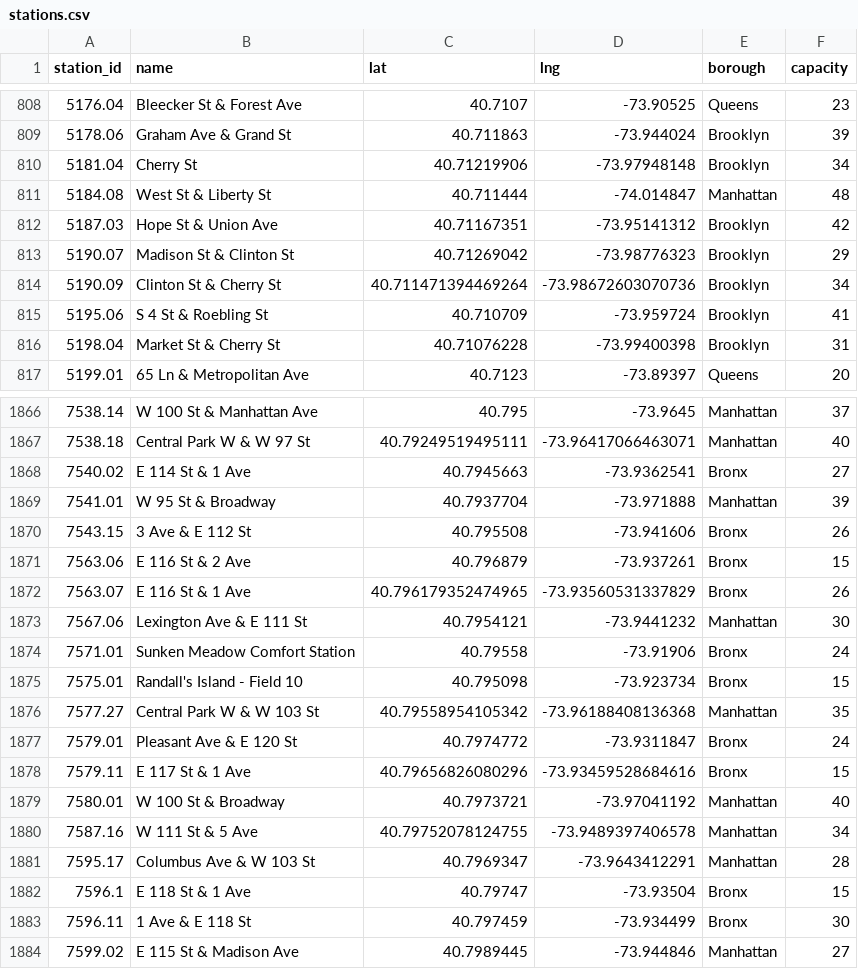
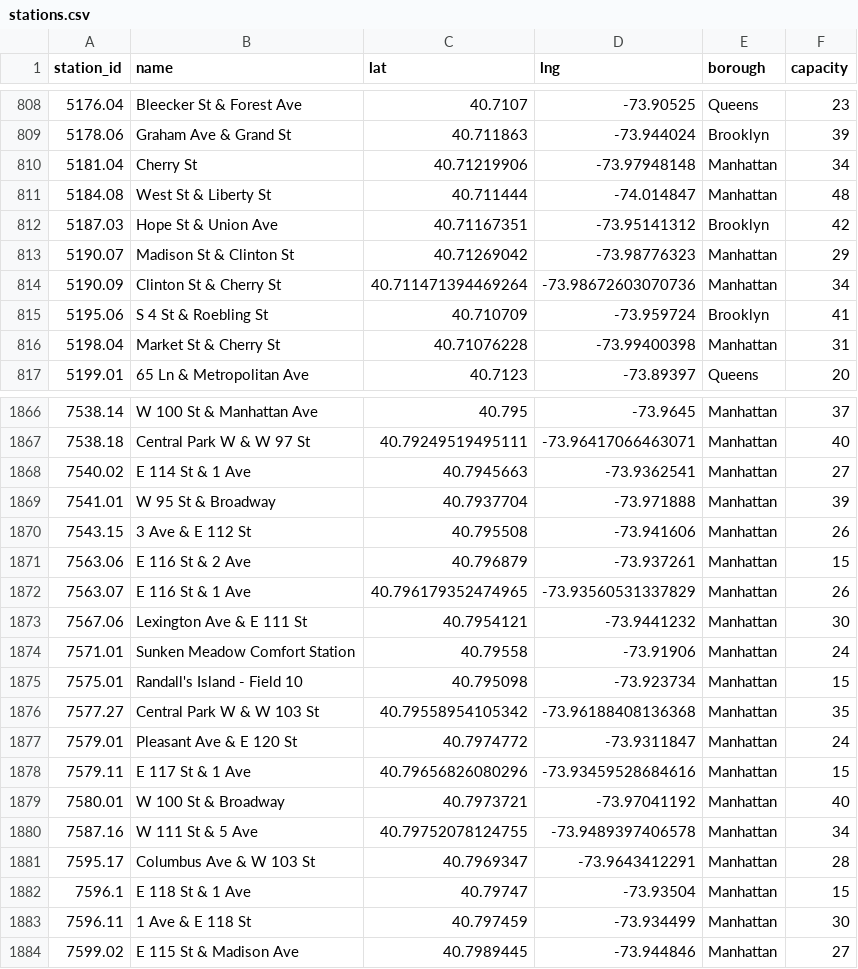
Before and after one commit to ayperr/app, a CSV file: data/stations.csv, drawn as a sheet; only a part is shown, gaps mark what is left out; the diff covers the shown part only.

Commit message:
Update stations.csv
Fixed wrongly labelled stations

```diff
--- a/data/stations.csv
+++ b/data/stations.csv
@@ -809,9 +809,9 @@ station_id,name,lat,lng,borough,capacity
 5178.06,Graham Ave & Grand St,40.711863,-73.944024,Brooklyn,39
-5181.04,Cherry St,40.71219906,-73.97948148,Brooklyn,34
+5181.04,Cherry St,40.71219906,-73.97948148,Manhattan,34
 5184.08,West St & Liberty St,40.711444,-74.014847,Manhattan,48
 5187.03,Hope St & Union Ave,40.71167351,-73.95141312,Brooklyn,42
-5190.07,Madison St & Clinton St,40.71269042,-73.98776323,Brooklyn,29
-5190.09,Clinton St & Cherry St,40.711471394469264,-73.98672603070736,Brooklyn,34
+5190.07,Madison St & Clinton St,40.71269042,-73.98776323,Manhattan,29
+5190.09,Clinton St & Cherry St,40.711471394469264,-73.98672603070736,Manhattan,34
 5195.06,S 4 St & Roebling St,40.710709,-73.959724,Brooklyn,41
-5198.04,Market St & Cherry St,40.71076228,-73.99400398,Brooklyn,31
+5198.04,Market St & Cherry St,40.71076228,-73.99400398,Manhattan,31
 5199.01,65 Ln & Metropolitan Ave,40.7123,-73.89397,Queens,20
@@ -1867,13 +1867,13 @@ station_id,name,lat,lng,borough,capacity
 7538.18,Central Park W & W 97 St,40.79249519495111,-73.96417066463071,Manhattan,40
-7540.02,E 114 St & 1 Ave,40.7945663,-73.9362541,Bronx,27
+7540.02,E 114 St & 1 Ave,40.7945663,-73.9362541,Manhattan,27
 7541.01,W 95 St & Broadway,40.7937704,-73.971888,Manhattan,39
-7543.15,3 Ave & E 112 St,40.795508,-73.941606,Bronx,26
-7563.06,E 116 St & 2 Ave,40.796879,-73.937261,Bronx,15
-7563.07,E 116 St & 1 Ave,40.796179352474965,-73.93560531337829,Bronx,26
+7543.15,3 Ave & E 112 St,40.795508,-73.941606,Manhattan,26
+7563.06,E 116 St & 2 Ave,40.796879,-73.937261,Manhattan,15
+7563.07,E 116 St & 1 Ave,40.796179352474965,-73.93560531337829,Manhattan,26
 7567.06,Lexington Ave & E 111 St,40.7954121,-73.9441232,Manhattan,30
-7571.01,Sunken Meadow Comfort Station,40.79558,-73.91906,Bronx,24
-7575.01,Randall's Island - Field 10,40.795098,-73.923734,Bronx,15
+7571.01,Sunken Meadow Comfort Station,40.79558,-73.91906,Manhattan,24
+7575.01,Randall's Island - Field 10,40.795098,-73.923734,Manhattan,15
 7577.27,Central Park W & W 103 St,40.79558954105342,-73.96188408136368,Manhattan,35
-7579.01,Pleasant Ave & E 120 St,40.7974772,-73.9311847,Bronx,24
-7579.11,E 117 St & 1 Ave,40.79656826080296,-73.93459528684616,Bronx,15
+7579.01,Pleasant Ave & E 120 St,40.7974772,-73.9311847,Manhattan,24
+7579.11,E 117 St & 1 Ave,40.79656826080296,-73.93459528684616,Manhattan,15
 7580.01,W 100 St & Broadway,40.7973721,-73.97041192,Manhattan,40
@@ -1881,4 +1881,4 @@ station_id,name,lat,lng,borough,capacity
 7595.17,Columbus Ave & W 103 St,40.7969347,-73.9643412291,Manhattan,28
-7596.1,E 118 St & 1 Ave,40.79747,-73.93504,Bronx,15
-7596.11,1 Ave & E 118 St,40.797459,-73.934499,Bronx,30
+7596.1,E 118 St & 1 Ave,40.79747,-73.93504,Manhattan,15
+7596.11,1 Ave & E 118 St,40.797459,-73.934499,Manhattan,30
 7599.02,E 115 St & Madison Ave,40.7989445,-73.944846,Manhattan,27
```
Also changed, not shown: 41 edited cells elsewhere in this file.
